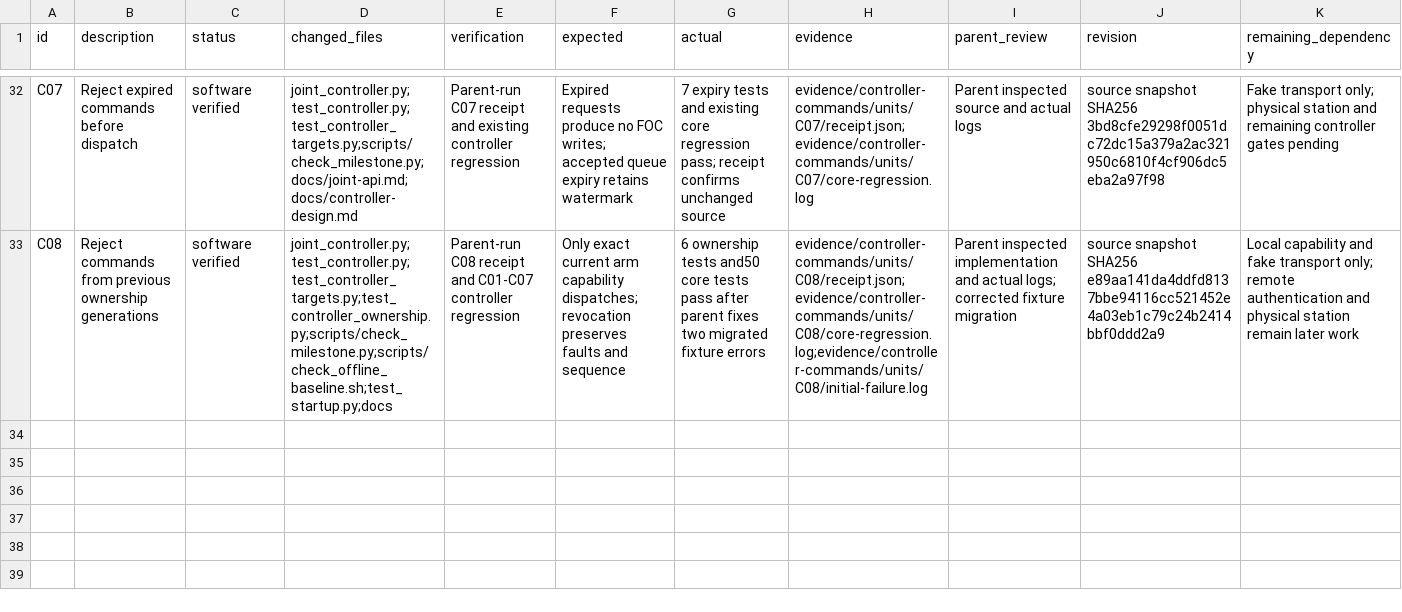
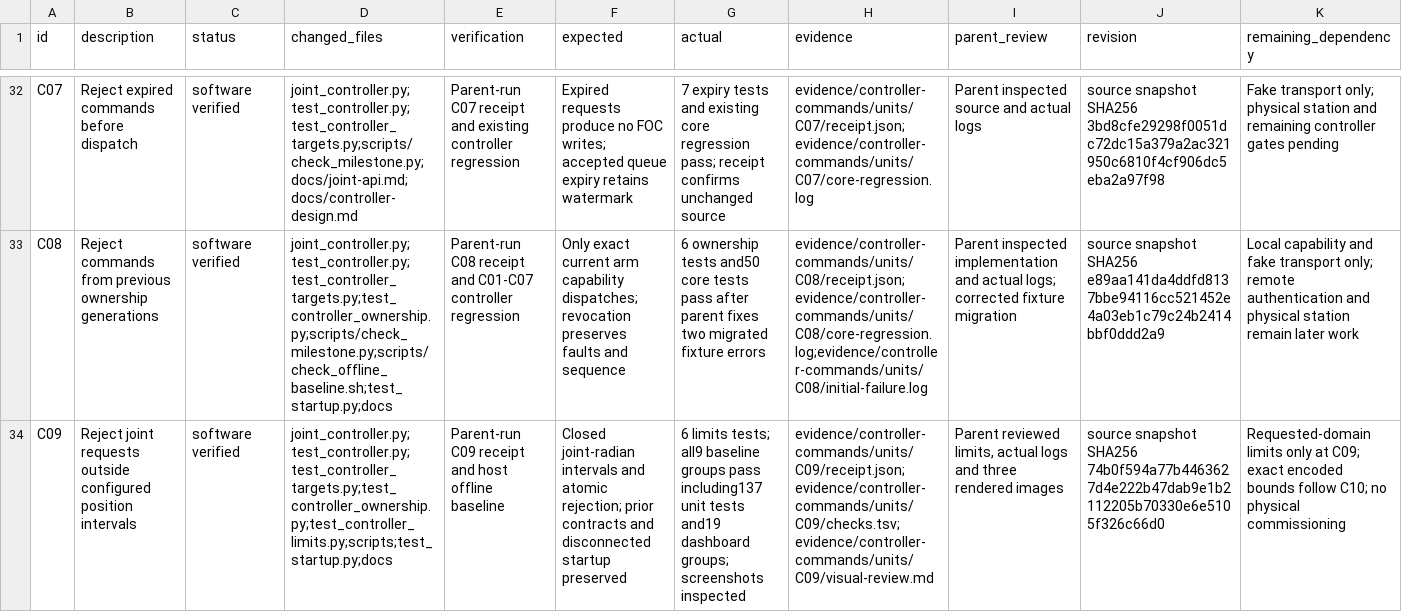
Before and after one commit to sidrk-dev/im6014-arm-control, a TSV file: docs/milestones.tsv, drawn as a sheet; only a part is shown, gaps mark what is left out; the diff names each change by its address in the sheet, - before the commit and + after, or states it on an @@ line.

Commit message:
feat(controller): enforce configured joint position intervals

```diff
--- a/docs/milestones.tsv
+++ b/docs/milestones.tsv
+row 34: C09 | Reject joint requests outside configured position intervals | software verified | joint_controller.py;test_controller.py;test_controller_targets.py;test_controller_ownership.py;test_controller_limits.py;scripts;test_startup.py;docs | Parent-run C09 receipt and host offline baseline | Closed joint-radian intervals and atomic rejection; prior contracts and disconnected startup preserved | 6 limits tests; all9 baseline groups pass including137 unit tests and19 dashboard groups; screenshots inspected | evidence/controller-commands/units/C09/receipt.json;evidence/controller-commands/units/C09/checks.tsv;evidence/controller-commands/units/C09/visual-review.md | Parent reviewed limits, actual logs and three rendered images | source snapshot SHA256 74b0f594a77b4463627d4e222b47dab9e1b2112205b70330e6e5105f326c66d0 | Requested-domain limits only at C09; exact encoded bounds follow C10; no physical commissioning
```
Also changed, not shown: docs/development/tasks.tsv, 33 other files.
